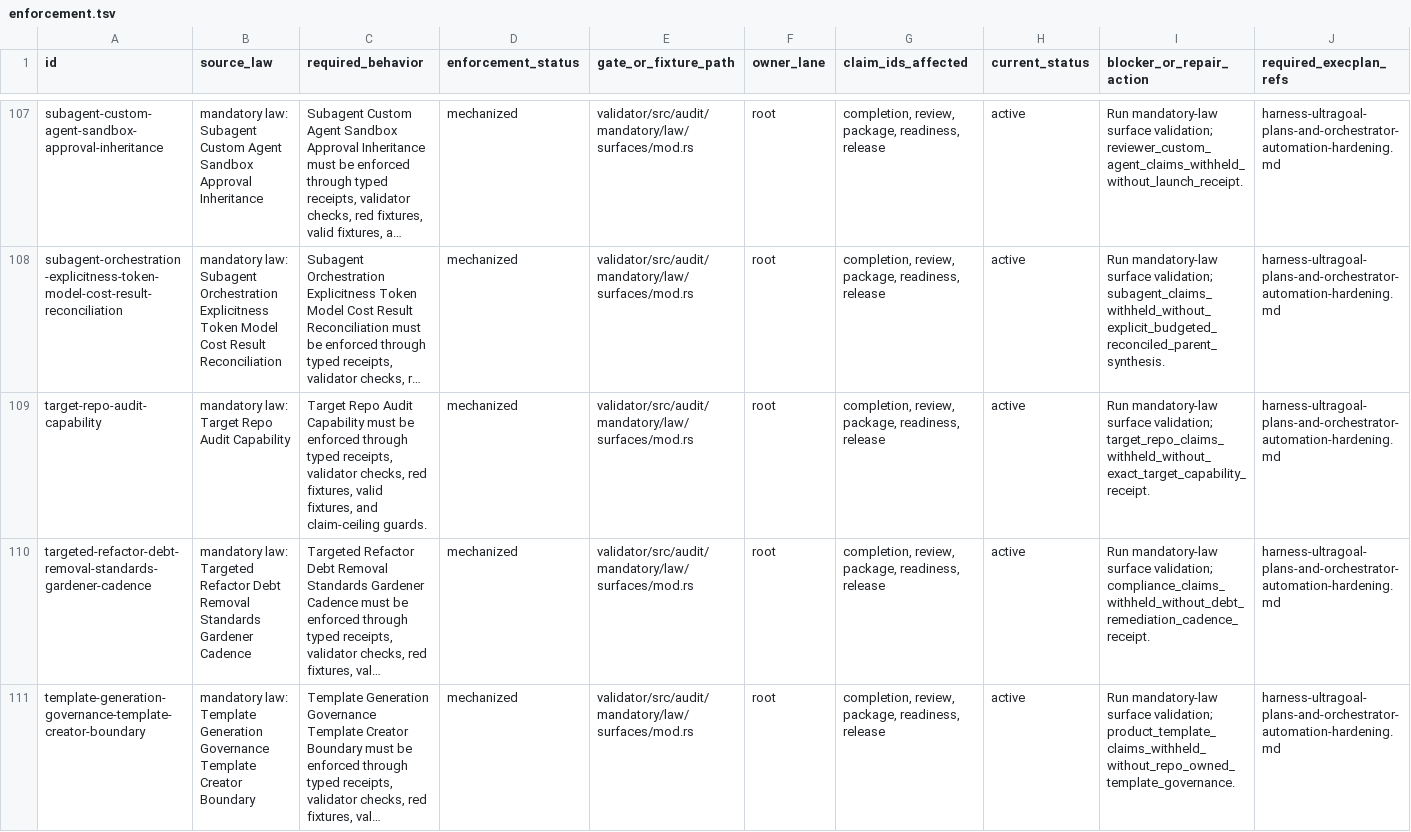
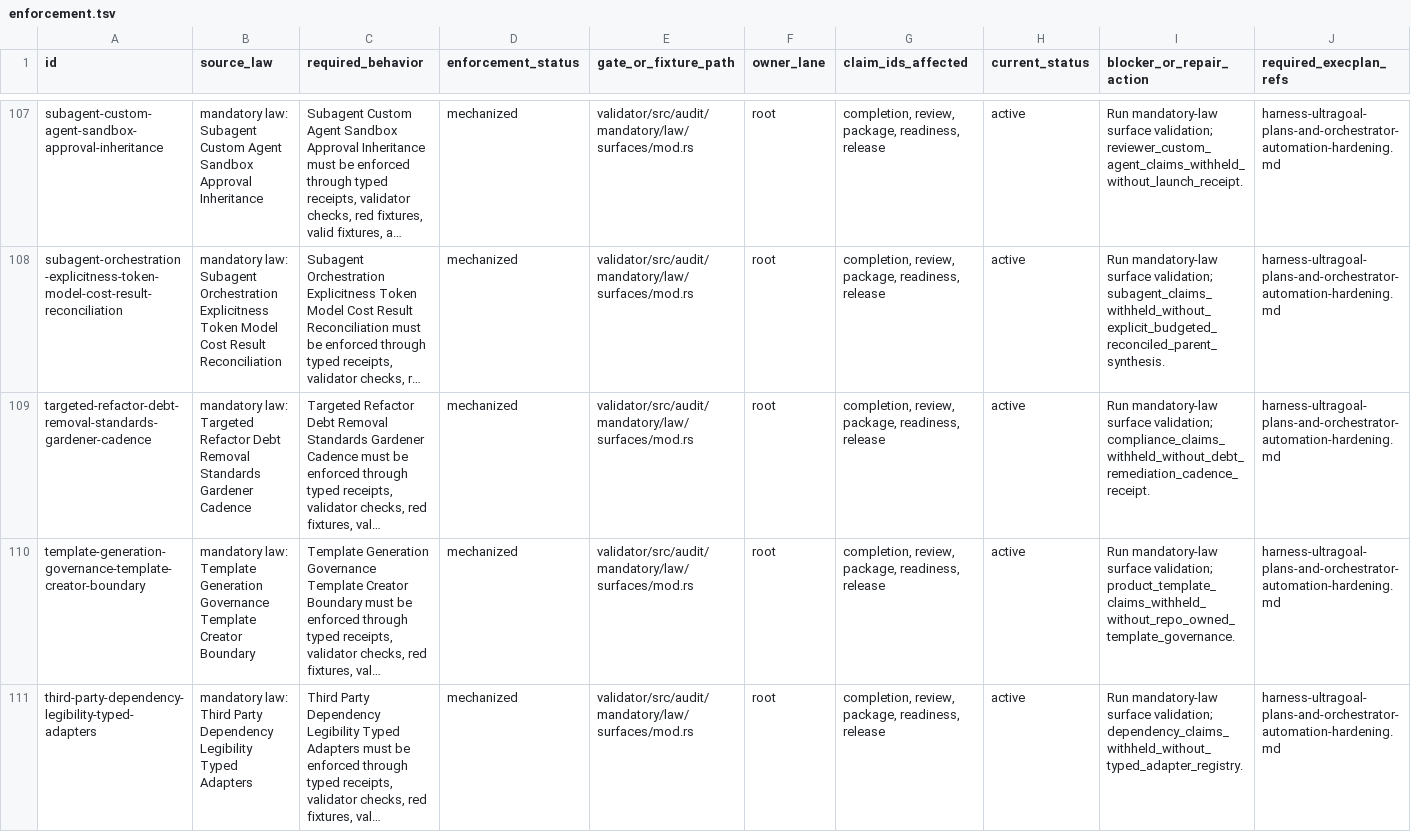
Before and after one commit to RLTree/ultragoal, a TSV file: templates/agent-standards/enforcement.tsv, drawn as a sheet; only a part is shown, gaps mark what is left out; the shorter side is filled out with more unchanged rows; long unchanged cells end in …; the diff names each change by its address in the sheet, - before the commit and + after, or states it on an @@ line.

```diff
--- a/templates/agent-standards/enforcement.tsv
+++ b/templates/agent-standards/enforcement.tsv
-row 109: target-repo-audit-capability | mandatory law: Target Repo Audit Capability | Target Repo Audit Capability must be enforced through typed receipts, validator checks, red fixtures, valid fixtures, and claim-ceiling guards. | mechanized | validator/src/audit/mandatory/law/surfaces/mod.rs | root | completion, review, package, readiness, release | active | Run mandatory-law surface validation; target_repo_claims_withheld_without_exact_target_capability_receipt. | harness-ultragoal-plans-and-orchestrator-automation-hardening.md
```
Also changed, not shown: agent-standards/enforcement-audit.tsv, agent-standards/enforcement.tsv, 28 other files.
